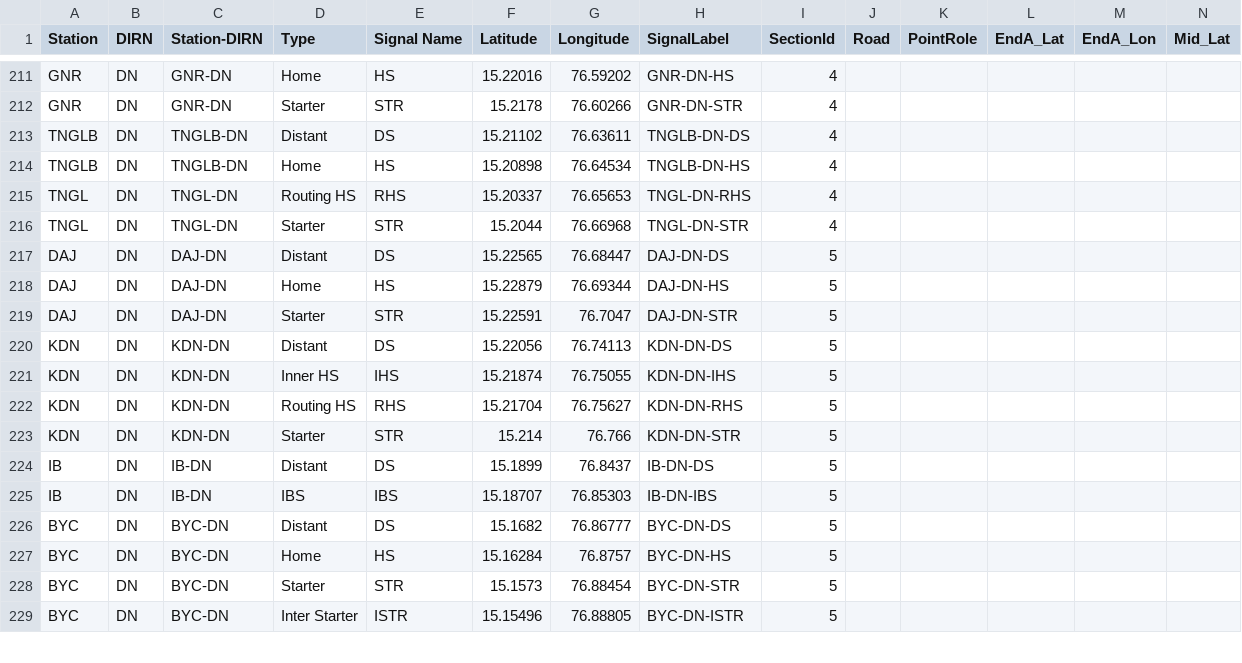
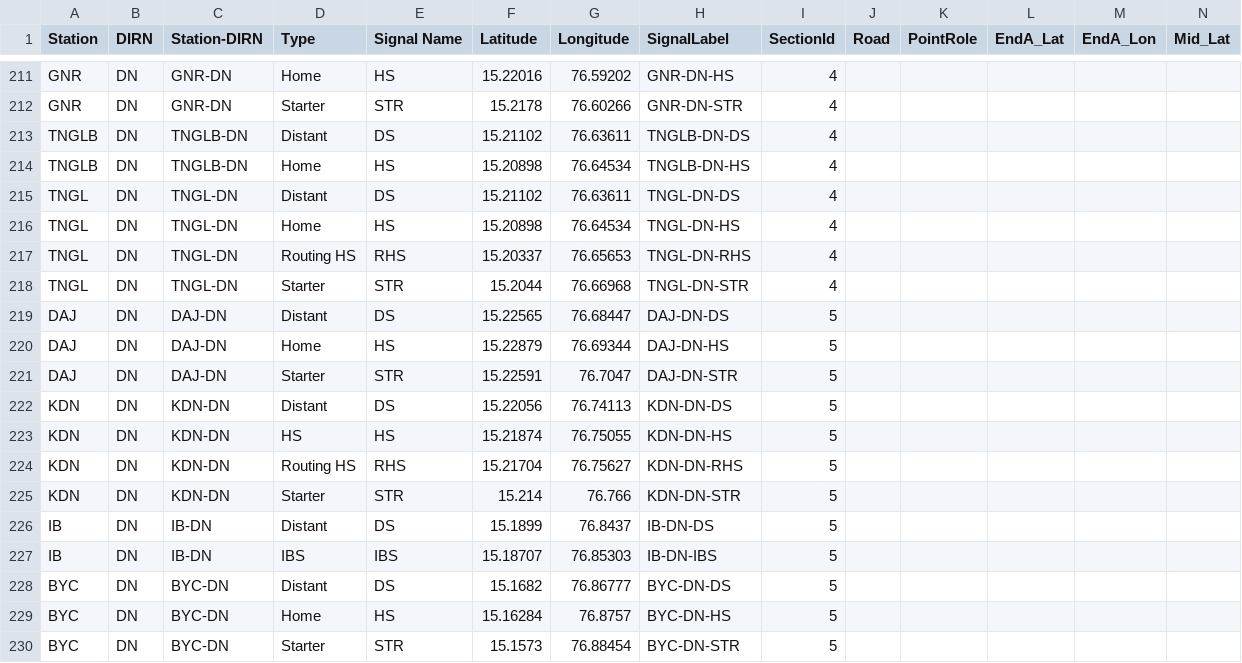
Before and after one commit to SanthoshBanala/SPM-OFFICE, a CSV file: InputBFSDData2_dev.csv, drawn as a sheet; only a part is shown, gaps mark what is left out; the shorter side is filled out with more unchanged rows; addresses are those after the commit; rows hold the shown columns only; the diff names each change by its address in the sheet, - before the commit and + after, or states it on an @@ line.

Commit message:
tngl and kdn homes fixed

```diff
--- a/InputBFSDData2_dev.csv
+++ b/InputBFSDData2_dev.csv
+row 215: TNGL | DN | TNGL-DN | Distant | DS | 15.21102 | 76.63611 | TNGL-DN-DS | 4
+row 216: TNGL | DN | TNGL-DN | Home | HS | 15.20898 | 76.64534 | TNGL-DN-HS | 4
-D223 (Type): Inner HS
+D223 (Type): HS
-E223 (Signal Name): IHS
+E223 (Signal Name): HS
-H223 (SignalLabel): KDN-DN-IHS
+H223 (SignalLabel): KDN-DN-HS
```
